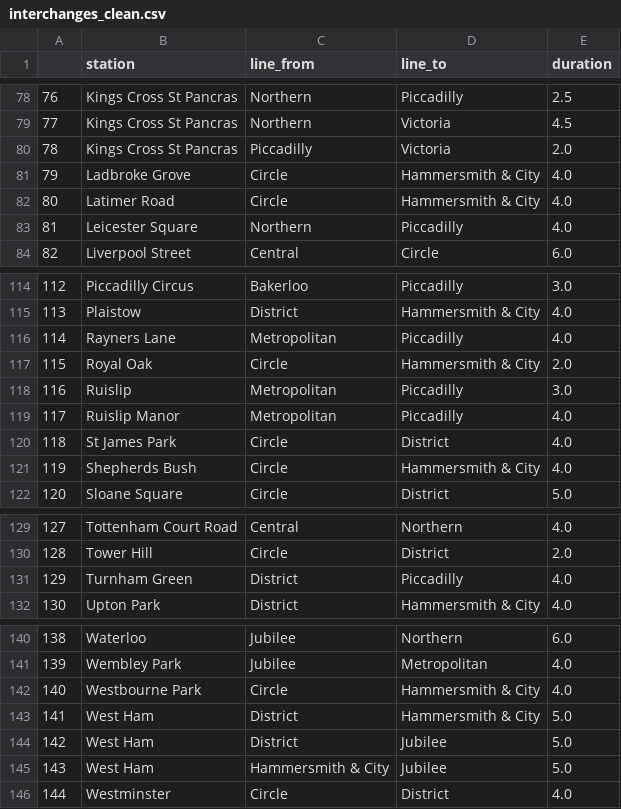
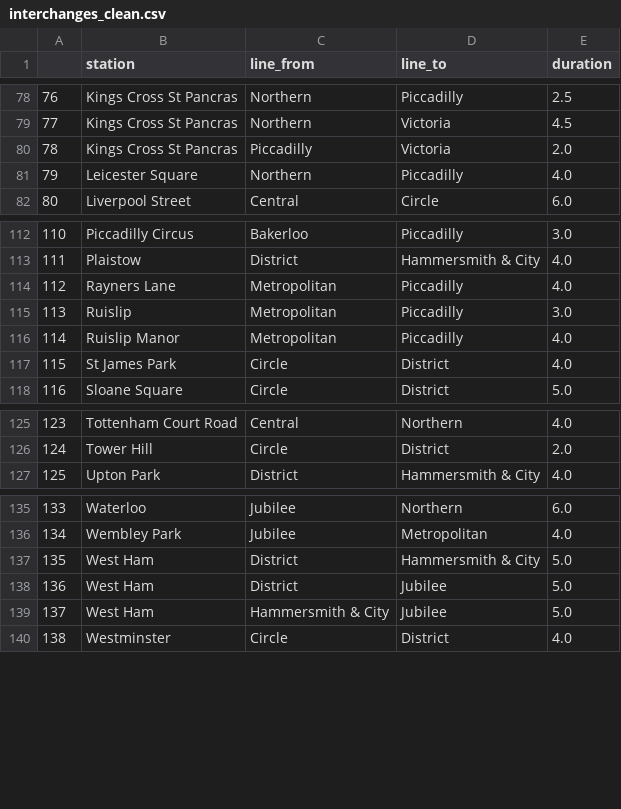
Before and after one commit to ryanhancox/neo4j-london-underground, a CSV file: data/processed/interchanges_clean.csv, drawn as a sheet; only a part is shown, gaps mark what is left out; removed rows and columns are numbered as before the commit, all else as after; the diff names each change by its address in the sheet, - before the commit and + after, or states it on an @@ line.

Commit message:
updated data processing to remove interchanges between lines at a station where there that station does not lie on one of the lines of the interchange (due to outdated connections dataset). Minor ammendments to testing.

```diff
--- a/data/processed/interchanges_clean.csv
+++ b/data/processed/interchanges_clean.csv
-row 81: 79 | Ladbroke Grove | Circle | Hammersmith & City | 4.0
-row 82: 80 | Latimer Road | Circle | Hammersmith & City | 4.0
@@ column A renumbered from row 81 down @@
-row 117: 115 | Royal Oak | Circle | Hammersmith & City | 2.0
-row 121: 119 | Shepherds Bush | Circle | Hammersmith & City | 4.0
-row 131: 129 | Turnham Green | District | Piccadilly | 4.0
-row 142: 140 | Westbourne Park | Circle | Hammersmith & City | 4.0
```
Also changed, not shown: data/processed/connections_clean.csv, data/processed/stations_clean.csv, 13 other files.
